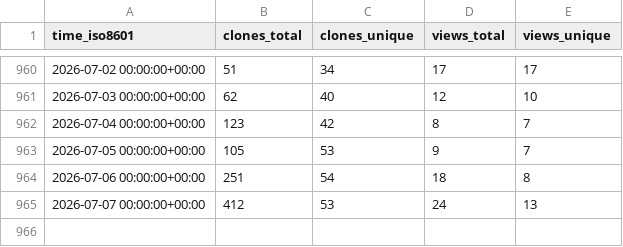
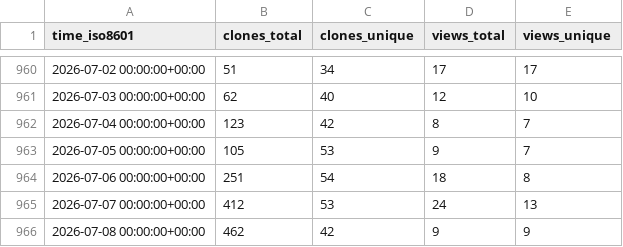
Before and after one commit to rapier1/hpn-ssh, a CSV file: rapier1/hpn-ssh/ghrs-data/views_clones_aggregate.csv, drawn as a sheet; only a part is shown, gaps mark what is left out.

```diff
--- a/rapier1/hpn-ssh/ghrs-data/views_clones_aggregate.csv
+++ b/rapier1/hpn-ssh/ghrs-data/views_clones_aggregate.csv
@@ -965 +965,2 @@ time_iso8601,clones_total,clones_unique,views_total,views_unique
 2026-07-07 00:00:00+00:00,412,53,24,13
+2026-07-08 00:00:00+00:00,462,42,9,9
```
Also changed, not shown: 1 other file.
